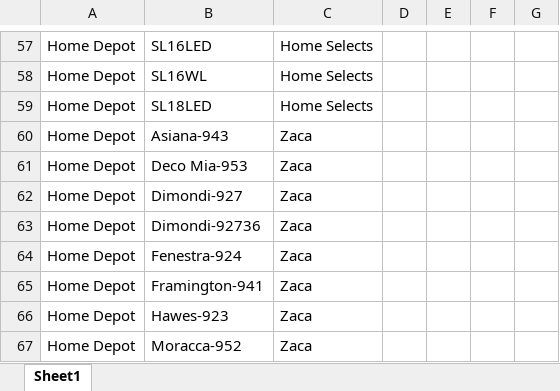
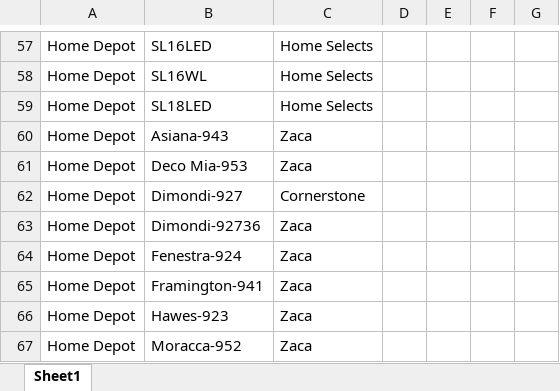
Before and after one commit to CornerstoneProductsGroup/Order-Splitter-v2, an Excel workbook: vendor_map_hd.xlsx, sheet Sheet1, drawn as a sheet; only a part is shown, gaps mark what is left out; values as stored, in another font and other column widths than the file's, no borders; the diff names each change by its address in the sheet, - before the commit and + after, or states it on an @@ line.

```diff
--- a/vendor_map_hd.xlsx (sheet Sheet1)
+++ b/vendor_map_hd.xlsx (sheet Sheet1)
-C62: Zaca
+C62: Cornerstone
```
Also changed, not shown: vendor_map_lowes.xlsx, 2 other files.
